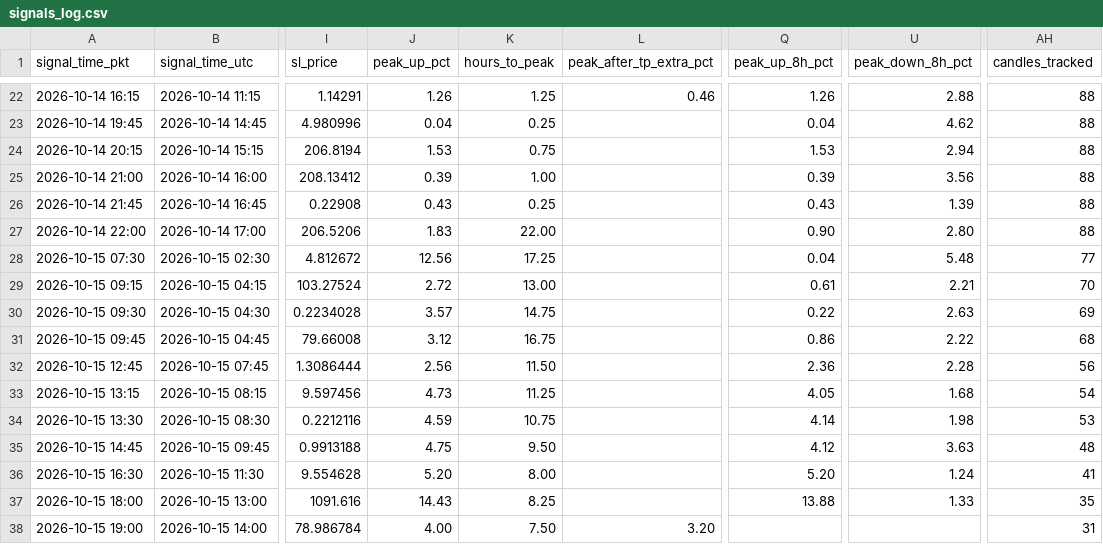
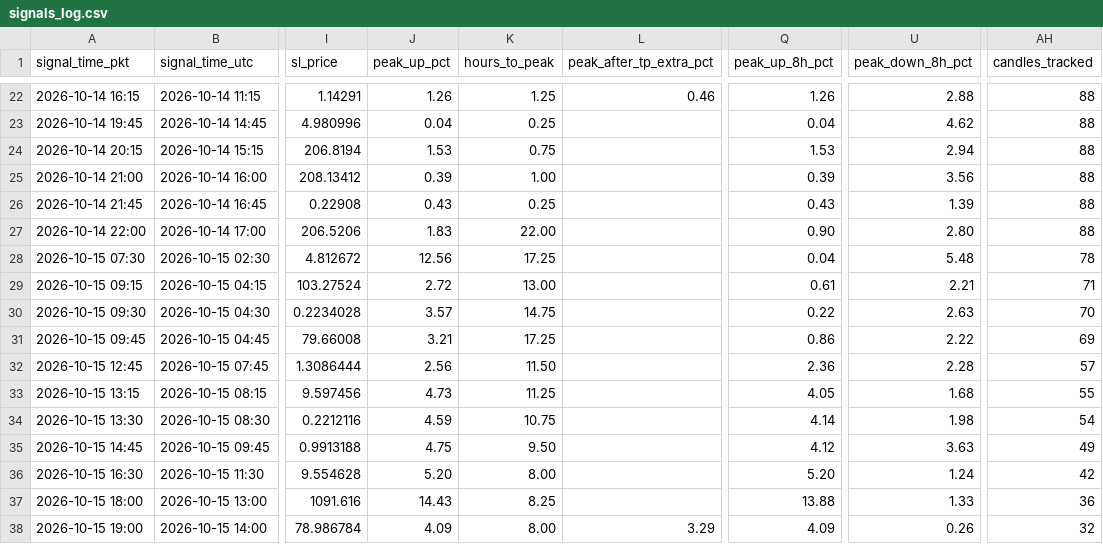
Before and after one commit to yasirhabib01399/bitget-scanner, a CSV file: signals_log.csv, drawn as a sheet; only a part is shown, gaps mark what is left out; the diff names each change by its address in the sheet, - before the commit and + after, or states it on an @@ line.

Commit message:
Update signals_log.csv [skip ci]

```diff
--- a/signals_log.csv
+++ b/signals_log.csv
-AH28 (candles_tracked): 77
+AH28 (candles_tracked): 78
-AH29 (candles_tracked): 70
+AH29 (candles_tracked): 71
-AH30 (candles_tracked): 69
+AH30 (candles_tracked): 70
-J31 (peak_up_pct): 3.12
+J31 (peak_up_pct): 3.21
-K31 (hours_to_peak): 16.75
+K31 (hours_to_peak): 17.25
-AH31 (candles_tracked): 68
+AH31 (candles_tracked): 69
-AH32 (candles_tracked): 56
+AH32 (candles_tracked): 57
-AH33 (candles_tracked): 54
+AH33 (candles_tracked): 55
-AH34 (candles_tracked): 53
+AH34 (candles_tracked): 54
-AH35 (candles_tracked): 48
+AH35 (candles_tracked): 49
-AH36 (candles_tracked): 41
+AH36 (candles_tracked): 42
-AH37 (candles_tracked): 35
+AH37 (candles_tracked): 36
-J38 (peak_up_pct): 4.00
+J38 (peak_up_pct): 4.09
-K38 (hours_to_peak): 7.50
+K38 (hours_to_peak): 8.00
-L38 (peak_after_tp_extra_pct): 3.20
+L38 (peak_after_tp_extra_pct): 3.29
-Q38 (peak_up_8h_pct): (empty)
+Q38 (peak_up_8h_pct): 4.09
-U38 (peak_down_8h_pct): (empty)
+U38 (peak_down_8h_pct): 0.26
-AH38 (candles_tracked): 31
+AH38 (candles_tracked): 32
```
